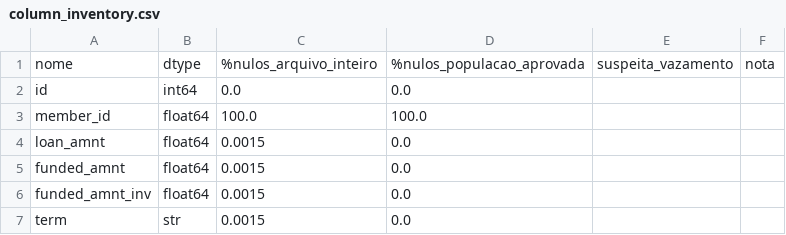
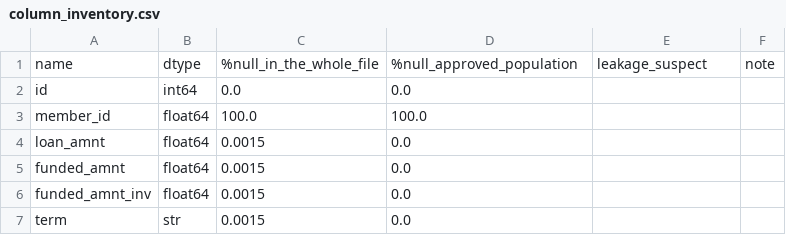
Before and after one commit to MateusFPavan/credit-default-prediction-lendingclub, a CSV file: docs/column_inventory.csv, drawn as a sheet; only a part is shown.

```diff
--- a/docs/column_inventory.csv
+++ b/docs/column_inventory.csv
@@ -1,2 +1,2 @@
-nome,dtype,%nulos_arquivo_inteiro,%nulos_populacao_aprovada,suspeita_vazamento,nota
+name,dtype,%null_in_the_whole_file,%null_approved_population,leakage_suspect,note
 id,int64,0.0,0.0,,
```
Also changed, not shown: docs/column_birth_log.csv, docs/multivariate_outliers.csv, 20 other files.
